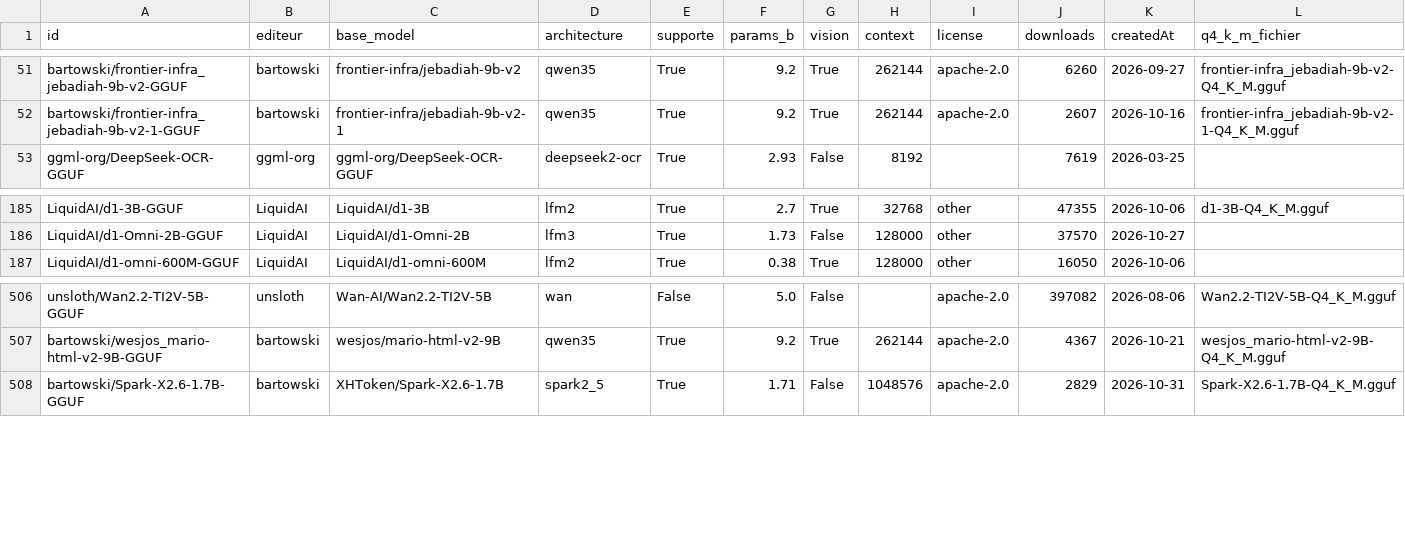
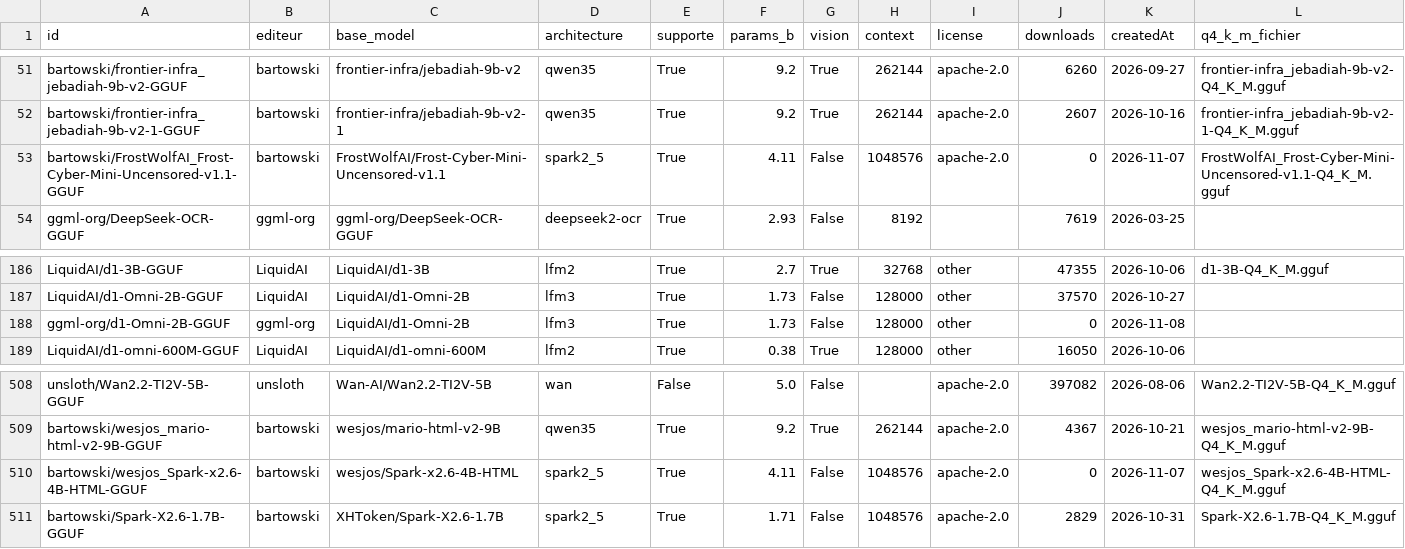
Before and after one commit to ggaldrat/crampon, a CSV file: hf_gguf_catalogue.csv, drawn as a sheet; only a part is shown, gaps mark what is left out; rows hold the shown columns only; the diff names each change by its address in the sheet, - before the commit and + after, or states it on an @@ line.

```diff
--- a/hf_gguf_catalogue.csv
+++ b/hf_gguf_catalogue.csv
+row 53: bartowski/FrostWolfAI_Frost-Cyber-Mini-Uncensored-v1.1-GGUF | bartowski | FrostWolfAI/Frost-Cyber-Mini-Uncensored-v1.1 | spark2_5 | True | 4.11 | False | 1048576 | apache-2.0 | 0 | 2026-11-07 | FrostWolfAI_Frost-Cyber-Mini-Uncensored-v1.1-Q4_K_M.gguf
+row 188: ggml-org/d1-Omni-2B-GGUF | ggml-org | LiquidAI/d1-Omni-2B | lfm3 | True | 1.73 | False | 128000 | other | 0 | 2026-11-08
+row 510: bartowski/wesjos_Spark-x2.6-4B-HTML-GGUF | bartowski | wesjos/Spark-x2.6-4B-HTML | spark2_5 | True | 4.11 | False | 1048576 | apache-2.0 | 0 | 2026-11-07 | wesjos_Spark-x2.6-4B-HTML-Q4_K_M.gguf
```
Also changed, not shown: 2 other files.
